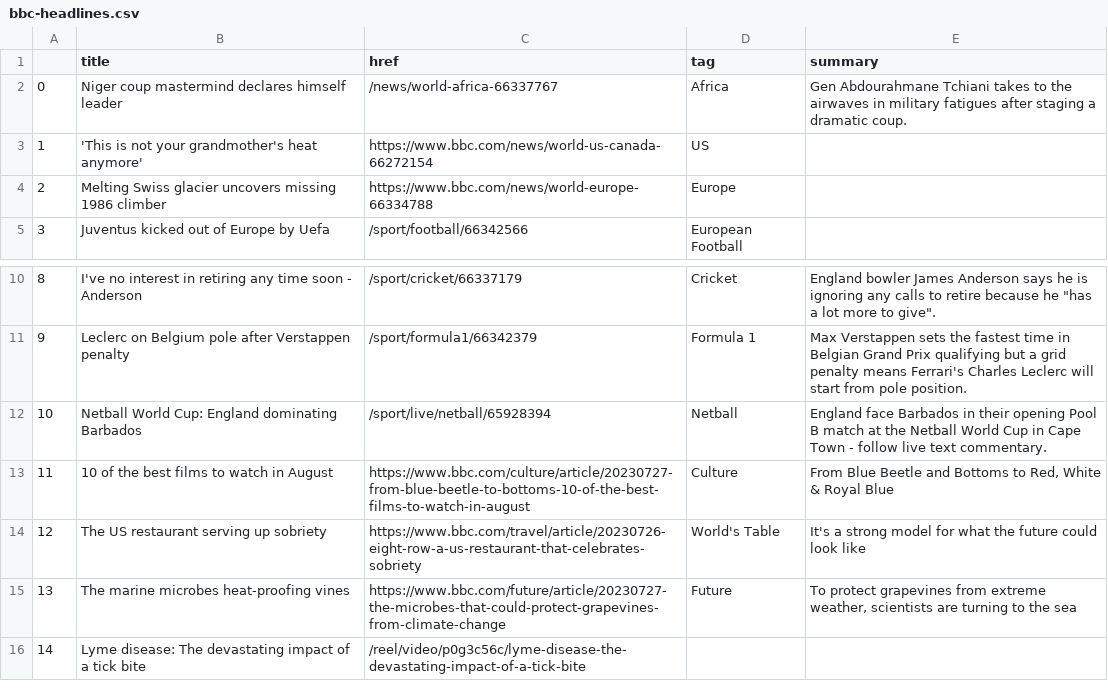
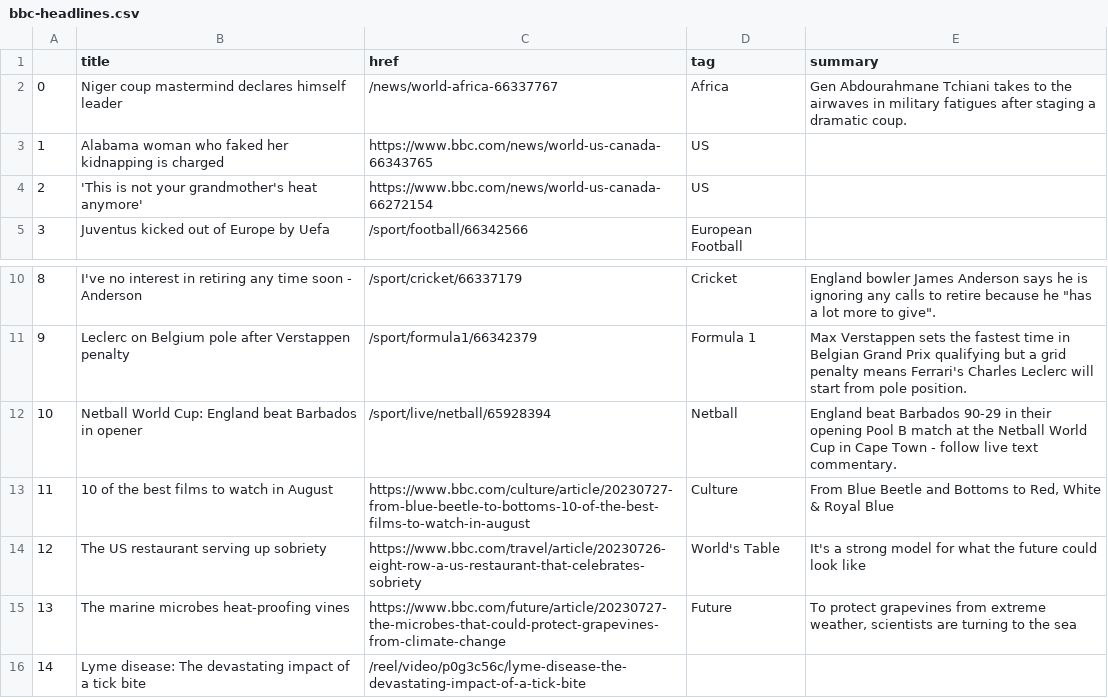
Before and after one commit to jbolster252/scraper.py, a CSV file: bbc-headlines.csv, drawn as a sheet; only a part is shown, gaps mark what is left out.

```diff
--- a/bbc-headlines.csv
+++ b/bbc-headlines.csv
@@ -2,4 +2,4 @@
 0,Niger coup mastermind declares himself leader,/news/world-africa-66337767,Africa,Gen Abdourahmane Tchiani takes to the airwaves in military fatigues after staging a dramatic coup.
-1,'This is not your grandmother's heat anymore',https://www.bbc.com/news/world-us-canada-66272154,US,
-2,Melting Swiss glacier uncovers missing 1986 climber,https://www.bbc.com/news/world-europe-66334788,Europe,
+1,Alabama woman who faked her kidnapping is charged,https://www.bbc.com/news/world-us-canada-66343765,US,
+2,'This is not your grandmother's heat anymore',https://www.bbc.com/news/world-us-canada-66272154,US,
 3,Juventus kicked out of Europe by Uefa,/sport/football/66342566,European Football,
@@ -11,3 +11,3 @@
 9,Leclerc on Belgium pole after Verstappen penalty,/sport/formula1/66342379,Formula 1,Max Verstappen sets the fastest time in Belgian Grand Prix qualifying but a grid penalty means Ferrari's Charles Leclerc will start from pole position.
-10,Netball World Cup: England dominating Barbados,/sport/live/netball/65928394,Netball,England face Barbados in their opening Pool B match at the Netball World Cup in Cape Town - follow live text commentary.
+10,Netball World Cup: England beat Barbados in opener,/sport/live/netball/65928394,Netball,England beat Barbados 90-29 in their opening Pool B match at the Netball World Cup in Cape Town - follow live text commentary.
 11,10 of the best films to watch in August,https://www.bbc.com/culture/article/20230727-from-blue-beetle-to-bottoms-10-of-the-best-films-to-watch-in-august,Culture,"From Blue Beetle and Bottoms to Red, White & Royal Blue"
```
